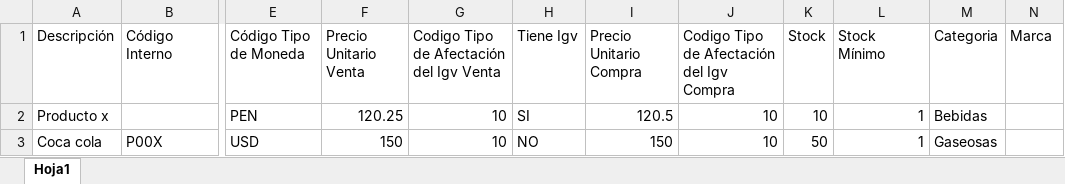
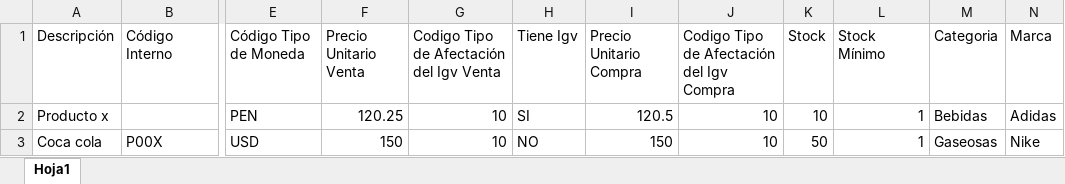
Before and after one commit to alemark2023/asoft2023dev, an Excel workbook: public/formats/items.xlsx, sheet Hoja1, drawn as a sheet; only a part is shown, gaps mark what is left out; values as stored, in another font and other column widths than the file's, no borders; the diff names each change by its address in the sheet, - before the commit and + after, or states it on an @@ line.

Commit message:
formato items

```diff
--- a/public/formats/items.xlsx (sheet Hoja1)
+++ b/public/formats/items.xlsx (sheet Hoja1)
-N2 (Marca): (empty)
+N2 (Marca): Adidas
-N3 (Marca): (empty)
+N3 (Marca): Nike
```
